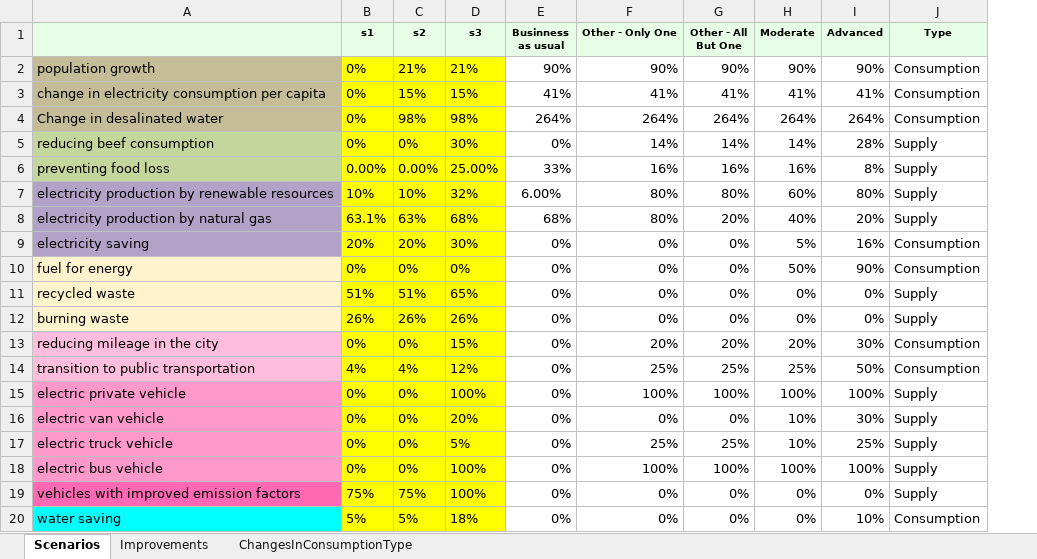
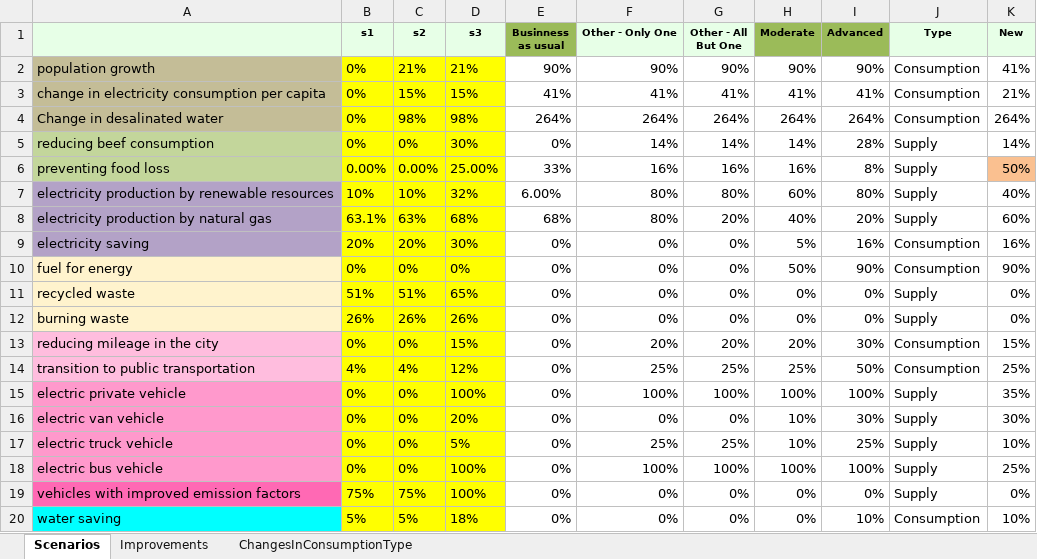
Before and after one commit to ShiriNitzan/NewVersion, an Excel workbook: Data/The Three Scenarios.xlsx, sheet Scenarios, drawn as a sheet; values as stored, in another font and other column widths than the file's, no borders; the diff names each change by its address in the sheet, - before the commit and + after, or states it on an @@ line.

Commit message:
preperations for 2035 scenarios

```diff
--- a/Data/The Three Scenarios.xlsx (sheet Scenarios)
+++ b/Data/The Three Scenarios.xlsx (sheet Scenarios)
+column K (New), rows 2-20: 41% | 21% | 264% | 14% | 50% | 40% | 60% | 16% | 90% | 0% | 0% | 15% | 25% | 35% | 30% | 10% | 25% | 0% | 10%
-E1 fill: #E7FFE7
+E1 fill: #9BBB59
-H1:I1 fill: #E7FFE7
+H1:I1 fill: #9BBB59
```
Also changed, not shown: 5 other files.
